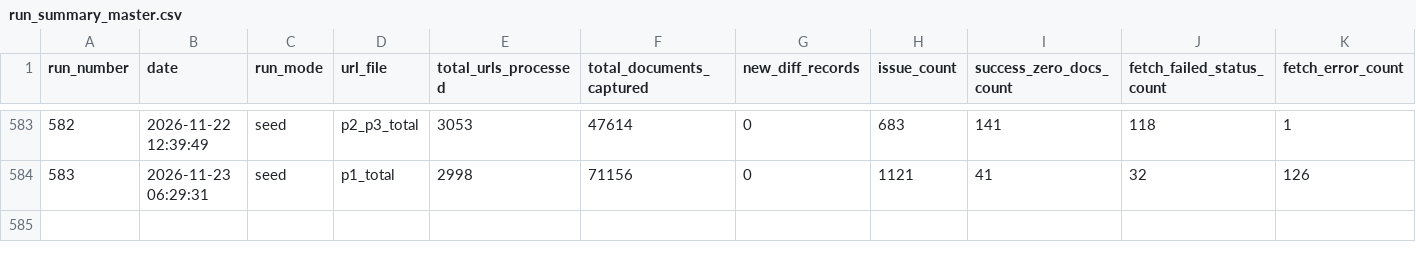
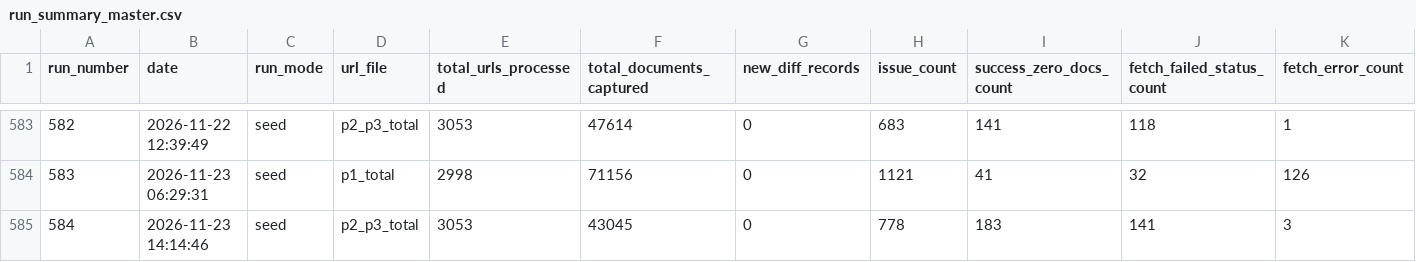
Before and after one commit to Shyamlseg/Documentmonitor1, a CSV file: run_summary_master.csv, drawn as a sheet; only a part is shown, gaps mark what is left out; rows hold the shown columns only; the diff names each change by its address in the sheet, - before the commit and + after, or states it on an @@ line.

```diff
--- a/run_summary_master.csv
+++ b/run_summary_master.csv
+row 585: 584 | 2026-11-23 14:14:46 | seed | p2_p3_total | 3053 | 43045 | 0 | 778 | 183 | 141 | 3
```
Also changed, not shown: url_status.csv, 5 other files.
